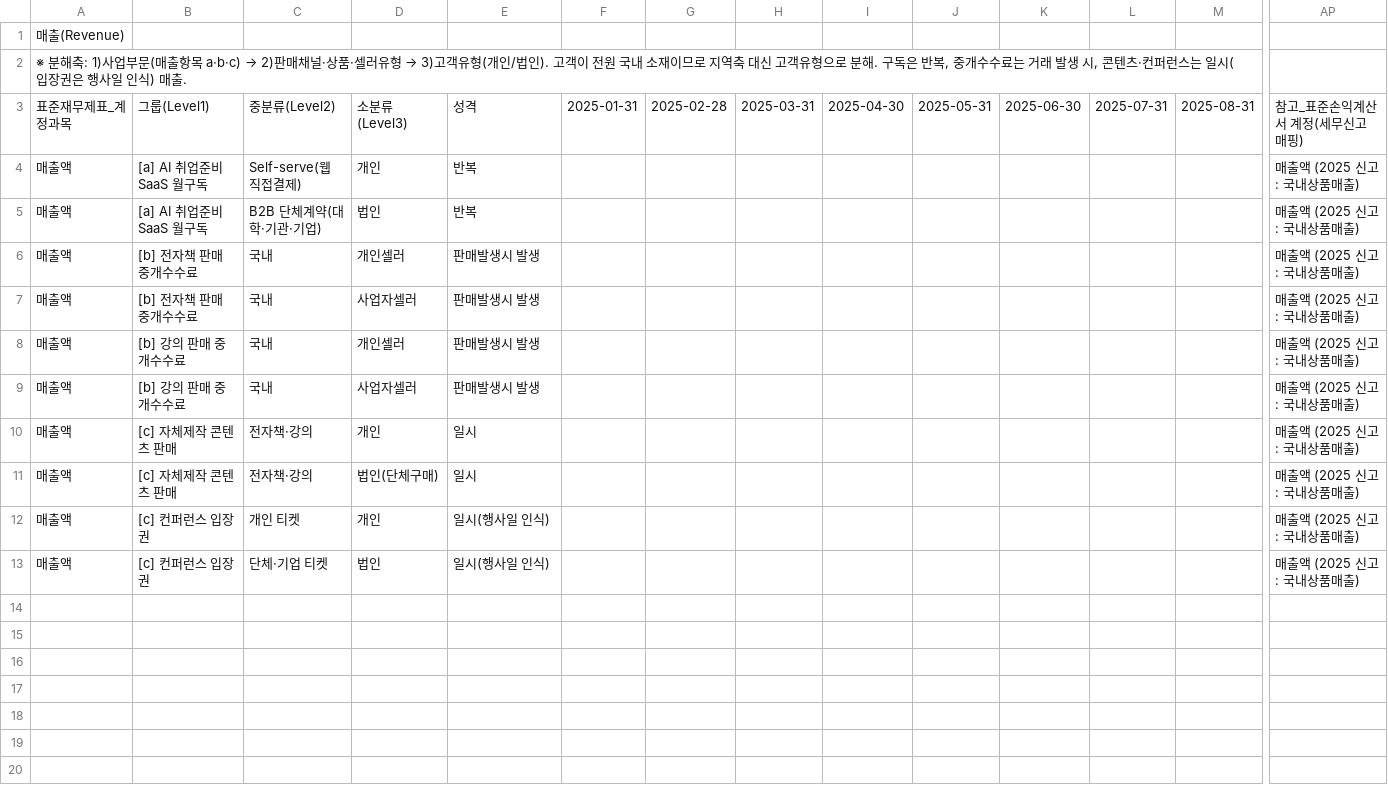
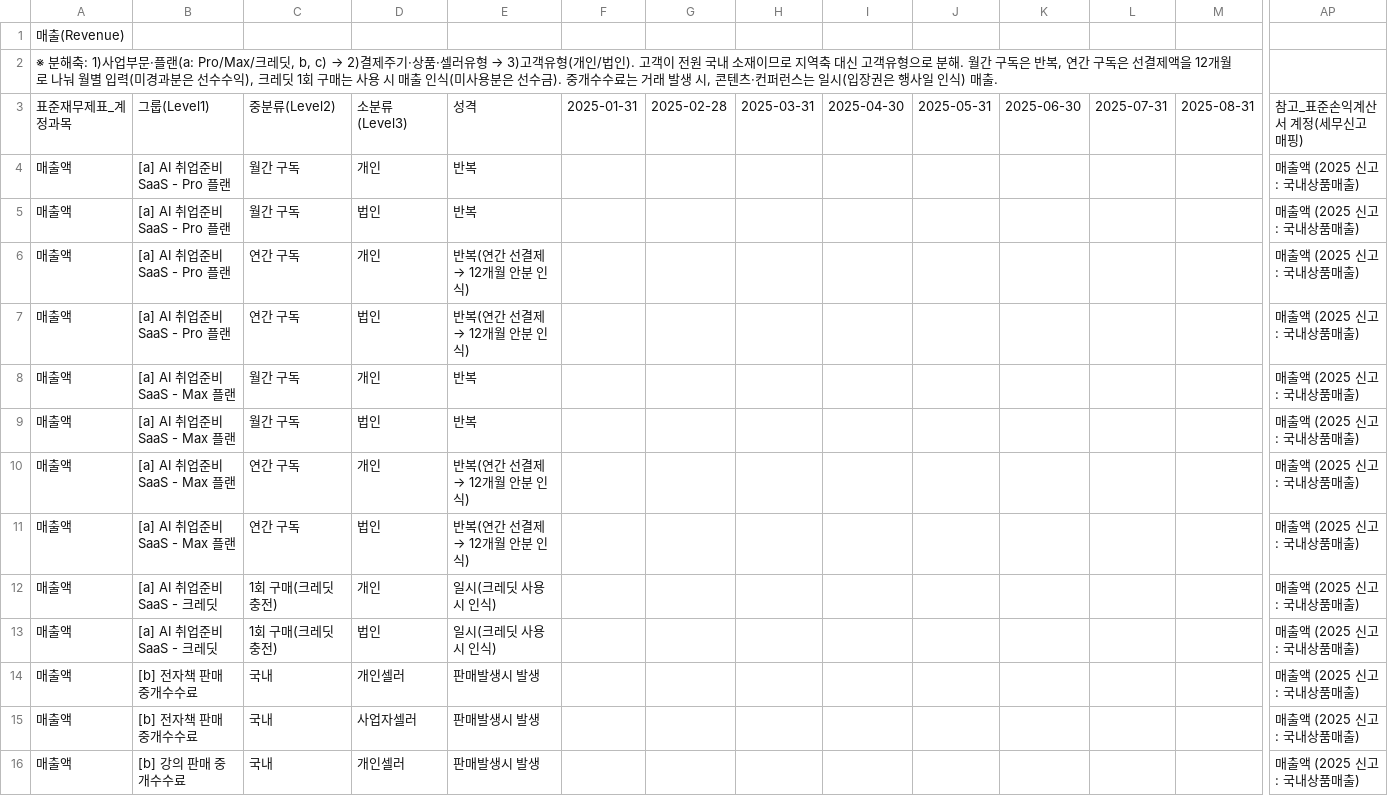
Before and after one commit to careermizing/careermizing, a CSV file: finance/income_statement_template_revenue.csv, drawn as a sheet; only a part is shown, gaps mark what is left out; the shorter side is filled out with more unchanged rows; rows hold the shown columns only; the diff names each change by its address in the sheet, - before the commit and + after, or states it on an @@ line.

```diff
--- a/finance/income_statement_template_revenue.csv
+++ b/finance/income_statement_template_revenue.csv
@@ A2: …사업부문(매출항목 a·b·c) → 2)판매채널·상품·셀러유형 → 3)고객유형(개인/법인). 고객이 전원 국내 소재이므로 지역축 대신 고객유형으로 분해. 구독은 반복, 중개수수… → …사업부문·플랜(a: Pro/Max/크레딧, b, c) → 2)결제주기·상품·셀러유형 → 3)고객유형(개인/법인). 고객이 전원 국내 소재이므로 지역축 대신 고객유형으로 분해. 월간 구독은 반복, 연간 구독은 선결제액을 12개월로 나눠 월별 입력(미경과분은 선수수익), 크레딧 1회 구매는 사용 시 매출 인식(미사용분은 선수금). 중개수수… @@
-B4:B5: [a] AI 취업준비 SaaS 월구독
+B4:B5: [a] AI 취업준비 SaaS - Pro 플랜
-C4: Self-serve(웹 직접결제)
+C4: 월간 구독
-C5: B2B 단체계약(대학·기관·기업)
+C5: 월간 구독
+row 6: 매출액 | [a] AI 취업준비 SaaS - Pro 플랜 | 연간 구독 | 개인 | 반복(연간 선결제 → 12개월 안분 인식) |  |  |  |  |  |  |  |  | 매출액 (2025 신고: 국내상품매출)
+row 7: 매출액 | [a] AI 취업준비 SaaS - Pro 플랜 | 연간 구독 | 법인 | 반복(연간 선결제 → 12개월 안분 인식) |  |  |  |  |  |  |  |  | 매출액 (2025 신고: 국내상품매출)
+row 8: 매출액 | [a] AI 취업준비 SaaS - Max 플랜 | 월간 구독 | 개인 | 반복 |  |  |  |  |  |  |  |  | 매출액 (2025 신고: 국내상품매출)
+row 9: 매출액 | [a] AI 취업준비 SaaS - Max 플랜 | 월간 구독 | 법인 | 반복 |  |  |  |  |  |  |  |  | 매출액 (2025 신고: 국내상품매출)
+row 10: 매출액 | [a] AI 취업준비 SaaS - Max 플랜 | 연간 구독 | 개인 | 반복(연간 선결제 → 12개월 안분 인식) |  |  |  |  |  |  |  |  | 매출액 (2025 신고: 국내상품매출)
+row 11: 매출액 | [a] AI 취업준비 SaaS - Max 플랜 | 연간 구독 | 법인 | 반복(연간 선결제 → 12개월 안분 인식) |  |  |  |  |  |  |  |  | 매출액 (2025 신고: 국내상품매출)
+row 12: 매출액 | [a] AI 취업준비 SaaS - 크레딧 | 1회 구매(크레딧 충전) | 개인 | 일시(크레딧 사용 시 인식) |  |  |  |  |  |  |  |  | 매출액 (2025 신고: 국내상품매출)
+row 13: 매출액 | [a] AI 취업준비 SaaS - 크레딧 | 1회 구매(크레딧 충전) | 법인 | 일시(크레딧 사용 시 인식) |  |  |  |  |  |  |  |  | 매출액 (2025 신고: 국내상품매출)
```
Also changed, not shown: finance/income_statement_template_all.csv, finance/income_statement_template_cogs.csv.
